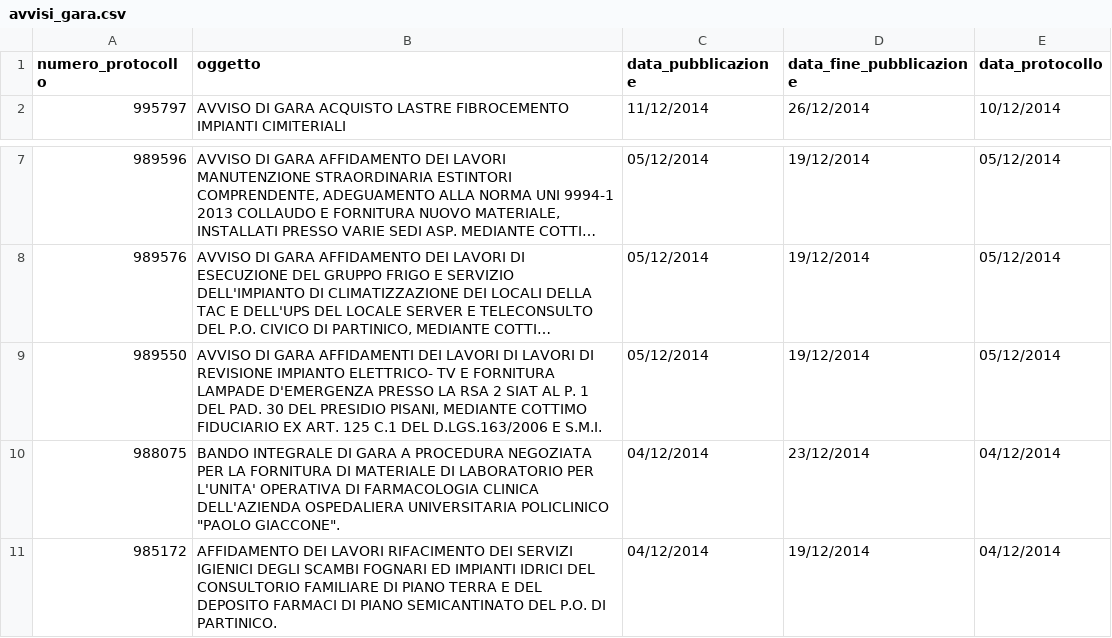
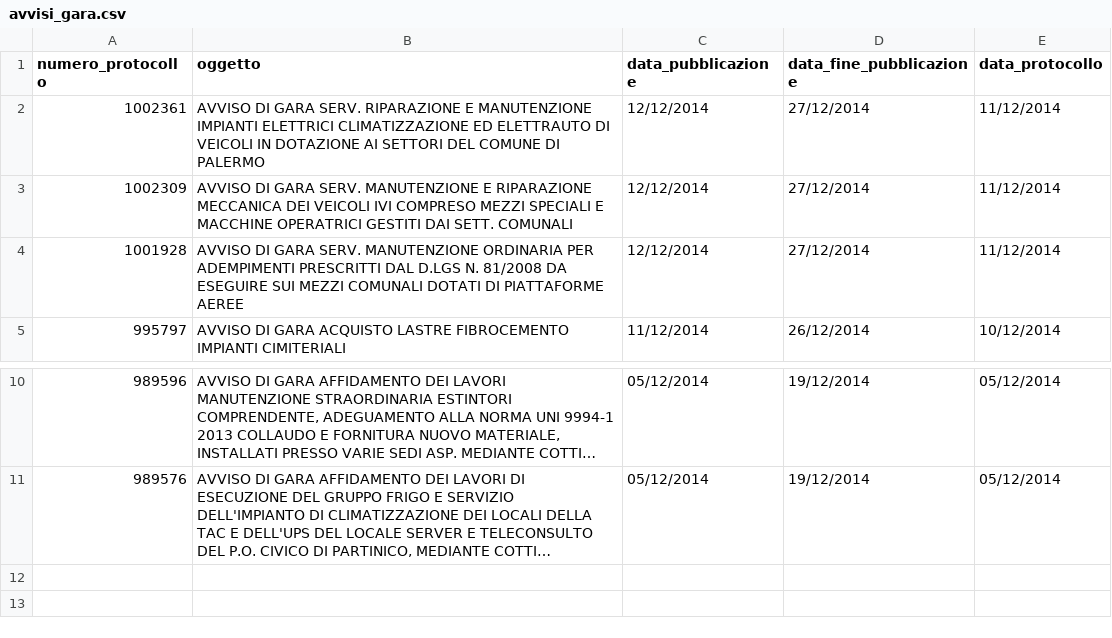
Before and after one commit to aborruso/albopretoriopa, a CSV file: avvisi_gara.csv, drawn as a sheet; only a part is shown, gaps mark what is left out; long unchanged cells end in …; removed rows and columns are numbered as before the commit, all else as after; the diff names each change by its address in the sheet, - before the commit and + after, or states it on an @@ line.

Commit message:
update

```diff
--- a/avvisi_gara.csv
+++ b/avvisi_gara.csv
+row 2: 1002361 | AVVISO DI GARA SERV. RIPARAZIONE E MANUTENZIONE IMPIANTI ELETTRICI CLIMATIZZAZIONE ED ELETTRAUTO DI VEICOLI IN DOTAZIONE AI SETTORI DEL COMUNE DI PALERMO | 12/12/2014 | 27/12/2014 | 11/12/2014
+row 3: 1002309 | AVVISO DI GARA SERV. MANUTENZIONE E RIPARAZIONE MECCANICA DEI VEICOLI IVI COMPRESO MEZZI SPECIALI E MACCHINE OPERATRICI GESTITI DAI SETT. COMUNALI | 12/12/2014 | 27/12/2014 | 11/12/2014
+row 4: 1001928 | AVVISO DI GARA SERV. MANUTENZIONE ORDINARIA PER ADEMPIMENTI PRESCRITTI DAL D.LGS N. 81/2008 DA ESEGUIRE SUI MEZZI COMUNALI DOTATI DI PIATTAFORME AEREE | 12/12/2014 | 27/12/2014 | 11/12/2014
-row 9: 989550 | AVVISO DI GARA AFFIDAMENTI DEI LAVORI DI LAVORI DI REVISIONE IMPIANTO ELETTRICO- TV E FORNITURA LAMPADE D'EMERGENZA PRESSO LA RSA 2 SIAT AL P. 1 DEL PAD. 30 DEL PRESIDIO PISANI, MEDIANTE COTTIMO FIDUCIARIO EX ART. 125 C.1 DEL D.LGS.163/2006 E S.M.I. | 05/12/2014 | 19/12/2014 | 05/12/2014
-row 10: 988075 | BANDO INTEGRALE DI GARA A PROCEDURA NEGOZIATA PER LA FORNITURA DI MATERIALE DI LABORATORIO PER L'UNITA' OPERATIVA DI FARMACOLOGIA CLINICA DELL'AZIENDA OSPEDALIERA UNIVERSITARIA POLICLINICO "PAOLO GIACCONE". | 04/12/2014 | 23/12/2014 | 04/12/2014
-row 11: 985172 | AFFIDAMENTO DEI LAVORI RIFACIMENTO DEI SERVIZI IGIENICI DEGLI SCAMBI FOGNARI ED IMPIANTI IDRICI DEL CONSULTORIO FAMILIARE DI PIANO TERRA E DEL DEPOSITO FARMACI DI PIANO SEMICANTINATO DEL P.O. DI PARTINICO. | 04/12/2014 | 19/12/2014 | 04/12/2014
```
